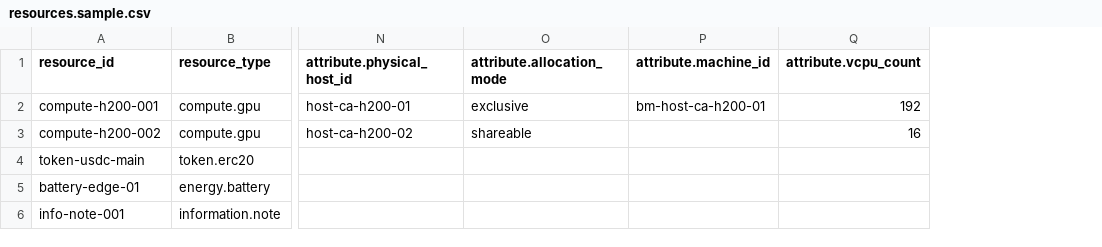
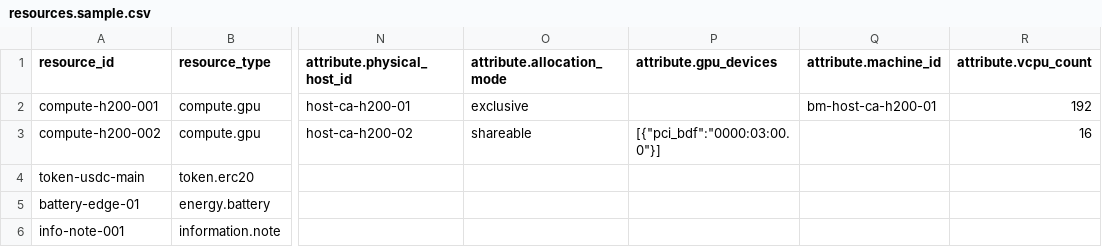
Before and after one commit to arkhai-io/simple-compute-market, a CSV file: domains/vms/storefront/src/market_storefront/data/resources.sample.csv, drawn as a sheet; only a part is shown, gaps mark what is left out; the diff names each change by its address in the sheet, - before the commit and + after, or states it on an @@ line.

```diff
--- a/domains/vms/storefront/src/market_storefront/data/resources.sample.csv
+++ b/domains/vms/storefront/src/market_storefront/data/resources.sample.csv
+column P (attribute.gpu_devices), row 3: [{"pci_bdf":"0000:03:00.0"}]
```
Also changed, not shown: domains/vms/storefront/src/market_storefront/data/kvm1-machine.csv, 30 other files.
